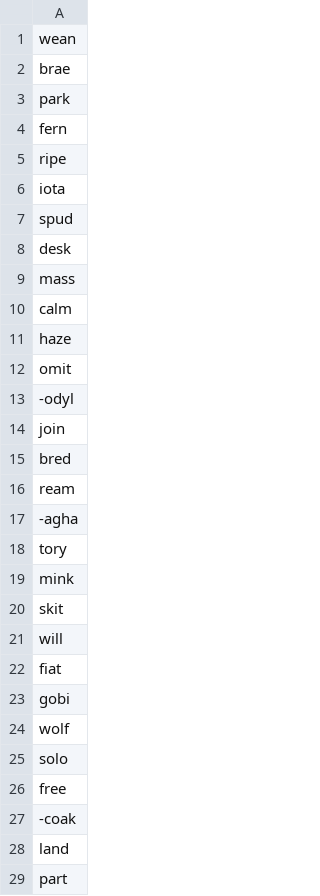
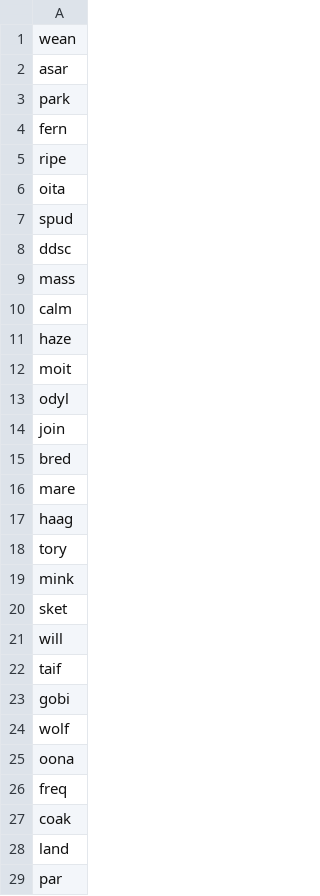
Before and after one commit to Faizanshah007/Anaglink, a CSV file: word length 4.csv, drawn as a sheet; only a part is shown; the diff covers the shown part only.

```diff
--- a/word length 4.csv
+++ b/word length 4.csv
@@ -1,3 +1,3 @@
 wean
-brae
+asar
 park
@@ -5,5 +5,5 @@ fern
 ripe
-iota
+oita
 spud
-desk
+ddsc
 mass
@@ -11,19 +11,19 @@ calm
 haze
-omit
--odyl
+moit
+odyl
 join
 bred
-ream
--agha
+mare
+haag
 tory
 mink
-skit
+sket
 will
-fiat
+taif
 gobi
 wolf
-solo
-free
--coak
+oona
+freq
+coak
 land
-part
+par
```
Also changed, not shown: 8 edited cells elsewhere in this file, 5 letter words.csv, wordlength 7.csv.
